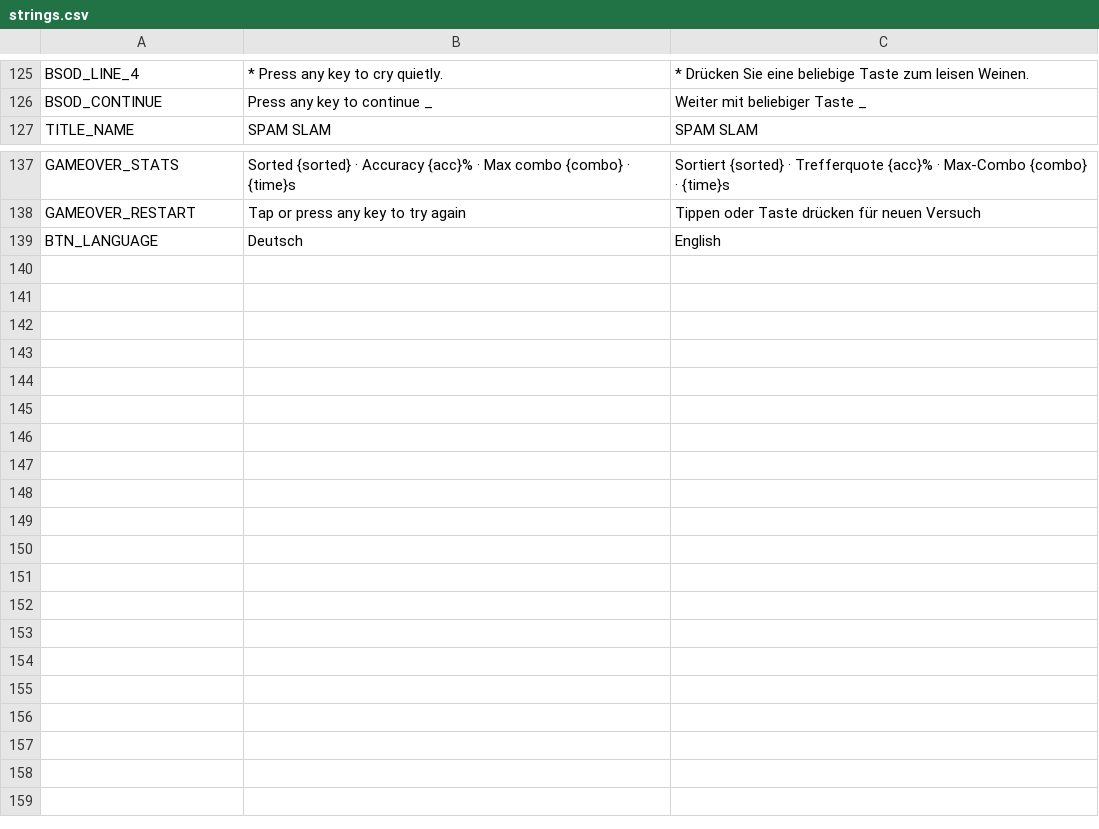
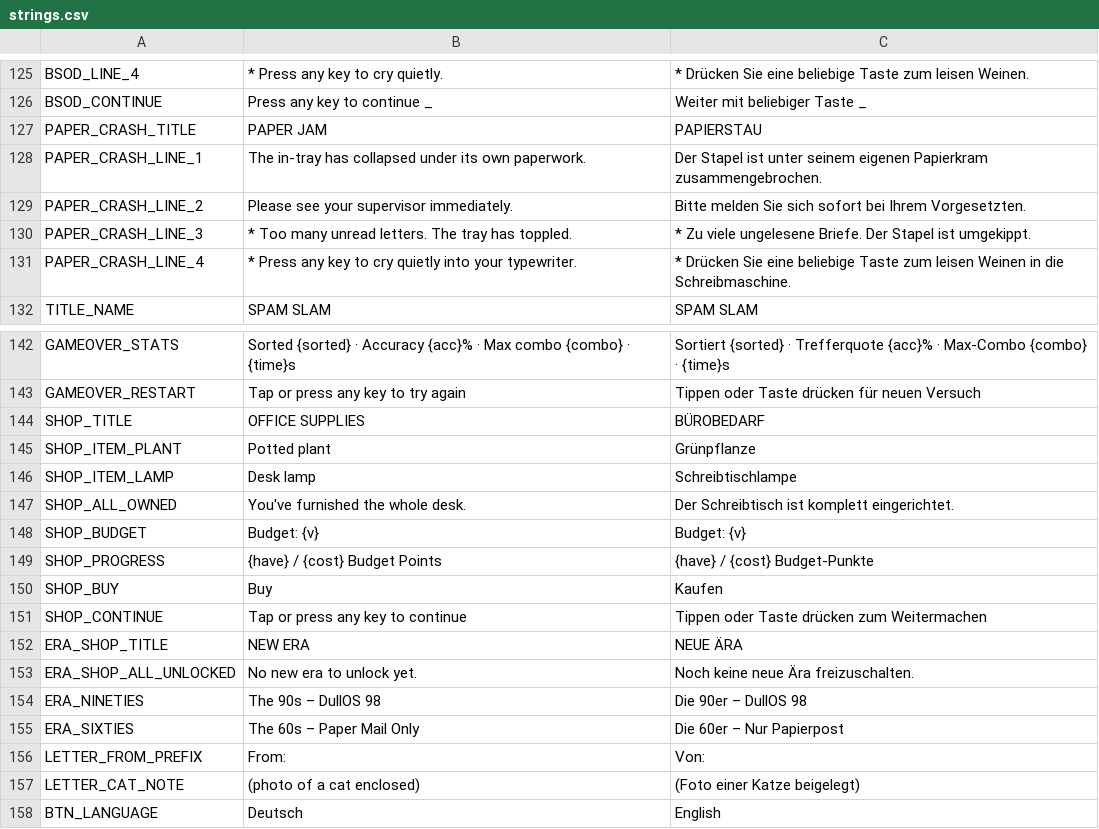
Before and after one commit to onkeltora/spam-slam, a CSV file: localization/strings.csv, drawn as a sheet; only a part is shown, gaps mark what is left out; the diff names each change by its address in the sheet, - before the commit and + after, or states it on an @@ line.

Commit message:
Meta progression, era system, curved CRT tube face, fullscreen toggle
Budget-Punkte + sequential desk shop (MetaProgress) and an era abstraction
(EraManager) with the 90er retrofit and a 60er paper-mail era, including the
medium split (MailPresenter/SortTarget base classes, paper letter + tray).

Paper letters are real DIN-A4 proportions now, with their own era-specific
card/tray layout so the bigger sheet has room.

The monitor is an actual tube face instead of a rectangle: the CRT ColorRect
covers SCREEN_RECT plus a per-axis bulge, the shader stretches the content onto
it, and the casing cuts the bulged, round-cornered shape back out as one
continuous ring. Shape and furniture placement live in resources/screen_config.tres
so the shader and the bezel cannot drift apart.

F11 toggles fullscreen (DisplayManager), remembered across restarts.

```diff
--- a/localization/strings.csv
+++ b/localization/strings.csv
+row 127: PAPER_CRASH_TITLE | PAPER JAM | PAPIERSTAU
+row 128: PAPER_CRASH_LINE_1 | The in-tray has collapsed under its own paperwork. | Der Stapel ist unter seinem eigenen Papierkram zusammengebrochen.
+row 129: PAPER_CRASH_LINE_2 | Please see your supervisor immediately. | Bitte melden Sie sich sofort bei Ihrem Vorgesetzten.
+row 130: PAPER_CRASH_LINE_3 | * Too many unread letters. The tray has toppled. | * Zu viele ungelesene Briefe. Der Stapel ist umgekippt.
+row 131: PAPER_CRASH_LINE_4 | * Press any key to cry quietly into your typewriter. | * Drücken Sie eine beliebige Taste zum leisen Weinen in die Schreibmaschine.
+row 144: SHOP_TITLE | OFFICE SUPPLIES | BÜROBEDARF
+row 145: SHOP_ITEM_PLANT | Potted plant | Grünpflanze
+row 146: SHOP_ITEM_LAMP | Desk lamp | Schreibtischlampe
+row 147: SHOP_ALL_OWNED | You've furnished the whole desk. | Der Schreibtisch ist komplett eingerichtet.
+row 148: SHOP_BUDGET | Budget: {v} | Budget: {v}
+row 149: SHOP_PROGRESS | {have} / {cost} Budget Points | {have} / {cost} Budget-Punkte
+row 150: SHOP_BUY | Buy | Kaufen
+row 151: SHOP_CONTINUE | Tap or press any key to continue | Tippen oder Taste drücken zum Weitermachen
+row 152: ERA_SHOP_TITLE | NEW ERA | NEUE ÄRA
+row 153: ERA_SHOP_ALL_UNLOCKED | No new era to unlock yet. | Noch keine neue Ära freizuschalten.
+row 154: ERA_NINETIES | The 90s – DullOS 98 | Die 90er – DullOS 98
+row 155: ERA_SIXTIES | The 60s – Paper Mail Only | Die 60er – Nur Papierpost
+row 156: LETTER_FROM_PREFIX | From: | Von:
+row 157: LETTER_CAT_NOTE | (photo of a cat enclosed) | (Foto einer Katze beigelegt)
```
Also changed, not shown: 45 other files.
